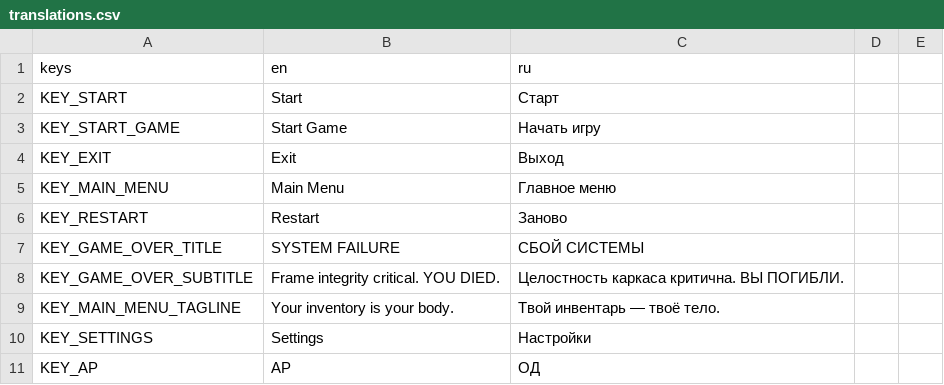
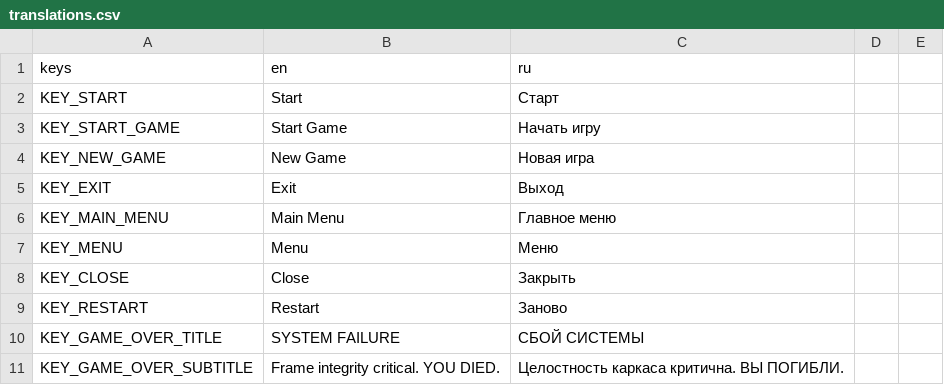
Before and after one commit to vtyurin89/framewrack_v1, a CSV file: translations/translations.csv, drawn as a sheet; only a part is shown; the shorter side is filled out with more unchanged rows.

```diff
--- a/translations/translations.csv
+++ b/translations/translations.csv
@@ -3,4 +3,7 @@ KEY_START,Start,Старт
 KEY_START_GAME,Start Game,Начать игру
+KEY_NEW_GAME,New Game,Новая игра
 KEY_EXIT,Exit,Выход
 KEY_MAIN_MENU,Main Menu,Главное меню
+KEY_MENU,Menu,Меню
+KEY_CLOSE,Close,Закрыть
 KEY_RESTART,Restart,Заново
```
Also changed, not shown: 10 other files.
